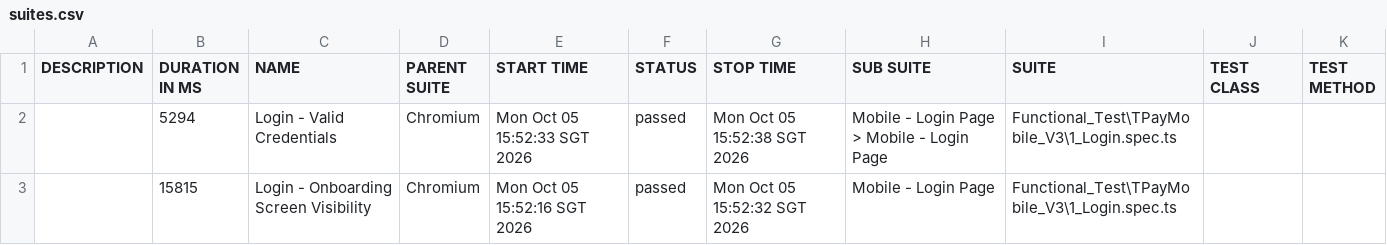
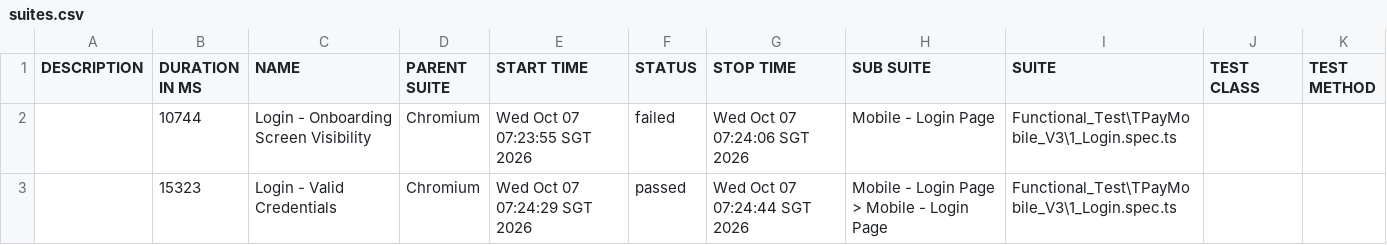
Before and after one commit to jmendozaqa24/TraxionPay-V3, a CSV file: data/suites.csv, drawn as a sheet.

```diff
--- a/data/suites.csv
+++ b/data/suites.csv
@@ -1,3 +1,3 @@
 "DESCRIPTION","DURATION IN MS","NAME","PARENT SUITE","START TIME","STATUS","STOP TIME","SUB SUITE","SUITE","TEST CLASS","TEST METHOD"
-"","5294","Login - Valid Credentials","Chromium","Mon Oct 05 15:52:33 SGT 2026","passed","Mon Oct 05 15:52:38 SGT 2026","Mobile - Login Page > Mobile - Login Page","Functional_Test\TPayMobile_V3\1_Login.spec.ts","",""
-"","15815","Login - Onboarding Screen Visibility","Chromium","Mon Oct 05 15:52:16 SGT 2026","passed","Mon Oct 05 15:52:32 SGT 2026","Mobile - Login Page","Functional_Test\TPayMobile_V3\1_Login.spec.ts","",""
+"","10744","Login - Onboarding Screen Visibility","Chromium","Wed Oct 07 07:23:55 SGT 2026","failed","Wed Oct 07 07:24:06 SGT 2026","Mobile - Login Page","Functional_Test\TPayMobile_V3\1_Login.spec.ts","",""
+"","15323","Login - Valid Credentials","Chromium","Wed Oct 07 07:24:29 SGT 2026","passed","Wed Oct 07 07:24:44 SGT 2026","Mobile - Login Page > Mobile - Login Page","Functional_Test\TPayMobile_V3\1_Login.spec.ts","",""
```
Also changed, not shown: 38 other files.
